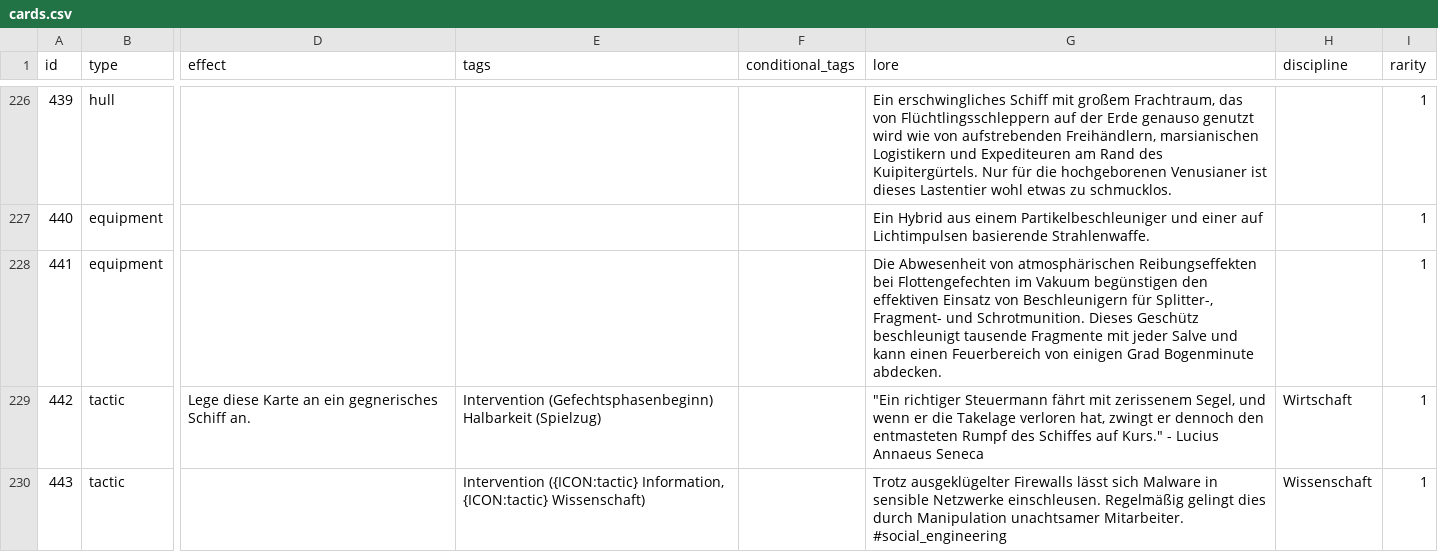
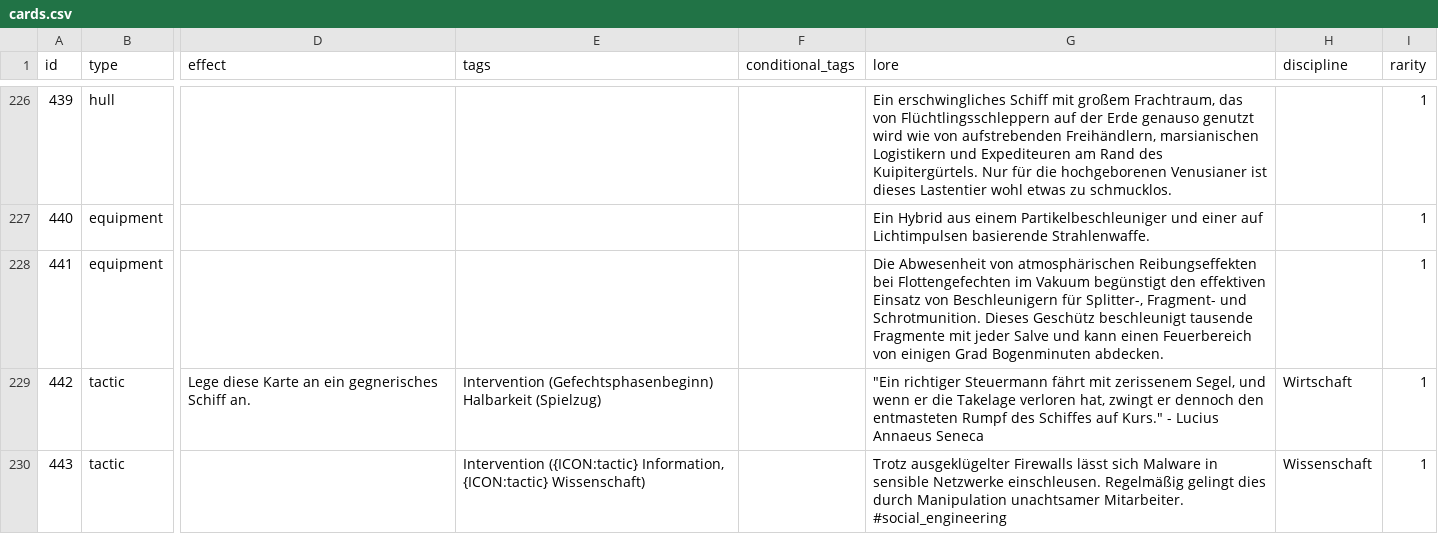
Before and after one commit to chrthom/outer-colonies, a CSV file: misc/cards.csv, drawn as a sheet; only a part is shown, gaps mark what is left out; the diff covers the shown part only; the diff names each change by its address in the sheet, - before the commit and + after, or states it on an @@ line.

```diff
--- a/misc/cards.csv
+++ b/misc/cards.csv
-G228 (lore): …im Vakuum begünstigen den effektiven Einsatz von Beschleunigern für Splitter-, Fragment- und Schrotmunition. Dieses Geschütz beschleunigt tausende Fragmente mit jeder Salve und kann einen Feuerbereich von einigen Grad Bogenminute abdecken.
+G228 (lore): …im Vakuum begünstigt den effektiven Einsatz von Beschleunigern für Splitter-, Fragment- und Schrotmunition. Dieses Geschütz beschleunigt tausende Fragmente mit jeder Salve und kann einen Feuerbereich von einigen Grad Bogenminuten abdecken.
```
Also changed, not shown: 8 edited cells elsewhere in this file, 1 other file.
